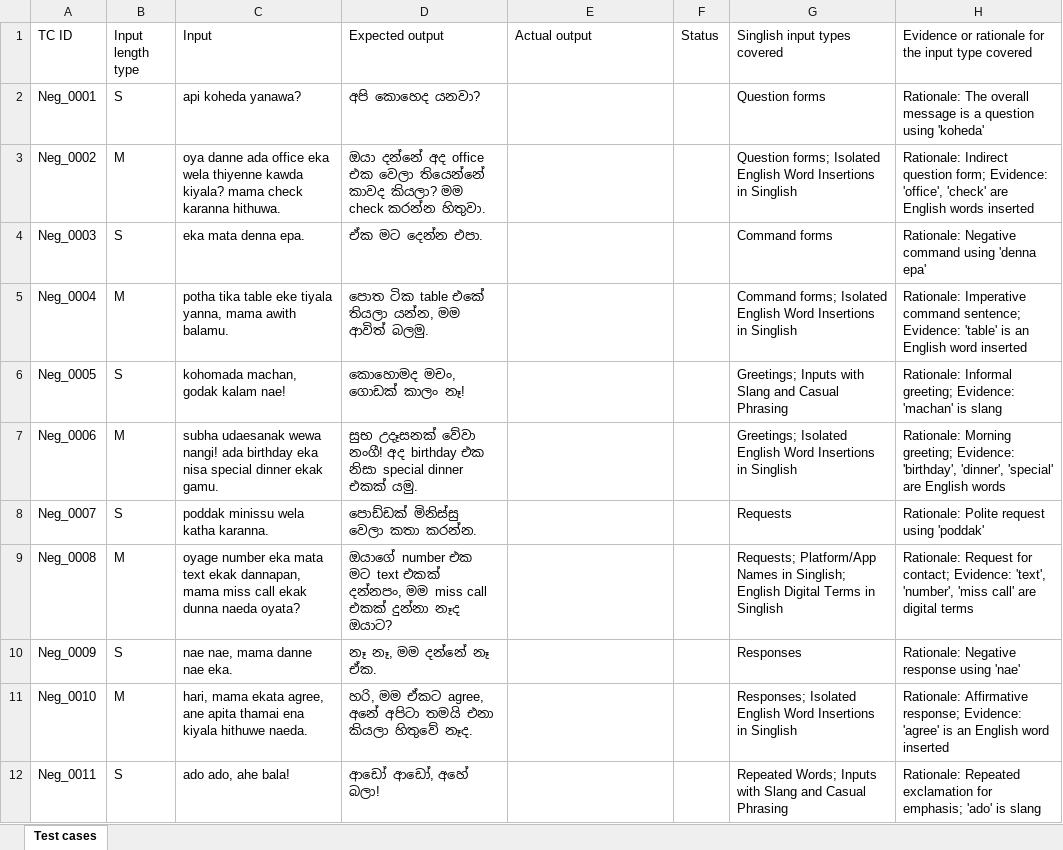
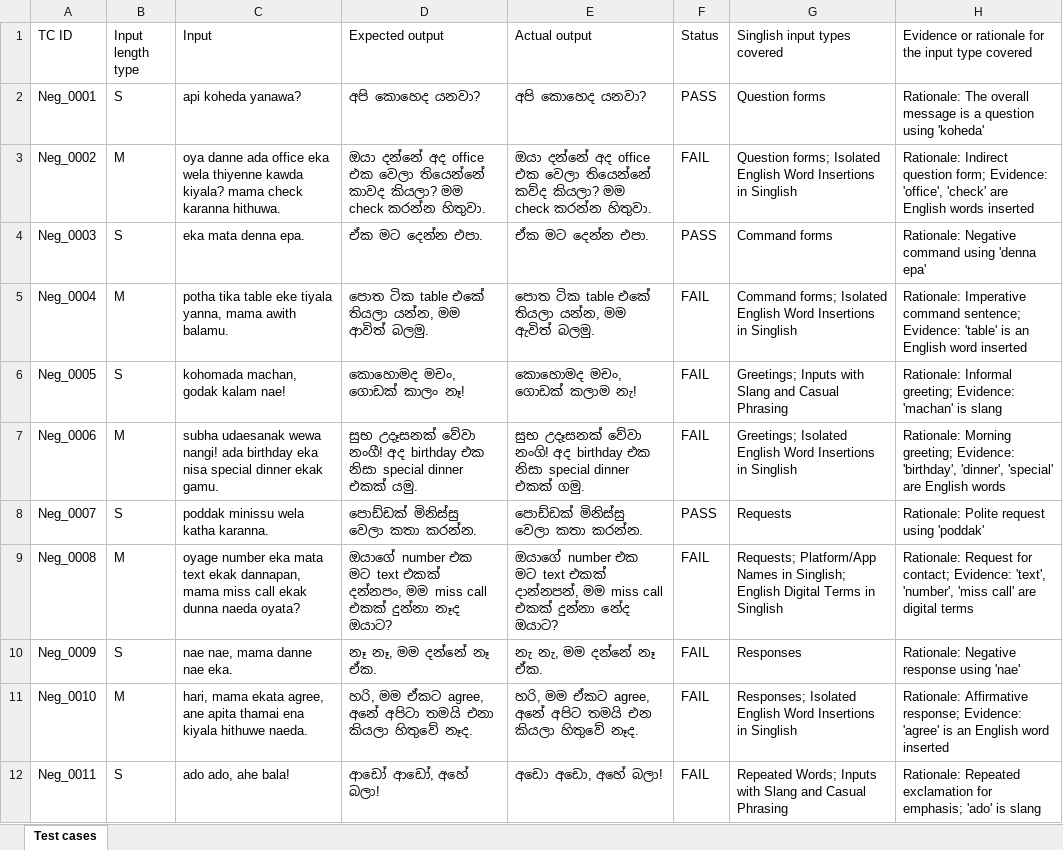
Before and after one commit to Sahan2002-cmd/IT3010-ASSIGNEMENT_01, an Excel workbook: test_automation/Assignment 1 - Test cases.xlsx, sheet Test cases, drawn as a sheet; only a part is shown; values as stored, in another font and other column widths than the file's, no cell formats; the diff covers the shown part only; the diff names each change by its address in the sheet, - before the commit and + after, or states it on an @@ line.

Commit message:
Update test cases Excel file with modifications

```diff
--- a/test_automation/Assignment 1 - Test cases.xlsx (sheet Test cases)
+++ b/test_automation/Assignment 1 - Test cases.xlsx (sheet Test cases)
-E2 (Actual output): (empty)
+E2 (Actual output): අපි කොහෙද යනවා?
-F2 (Status): (empty)
+F2 (Status): PASS
-E3 (Actual output): (empty)
+E3 (Actual output): ඔයා දන්නේ අද office එක වෙලා තියෙන්නේ කව්ද කියලා? මම check කරන්න හිතුවා.
-F3 (Status): (empty)
+F3 (Status): FAIL
-E4 (Actual output): (empty)
+E4 (Actual output): ඒක මට දෙන්න එපා.
-F4 (Status): (empty)
+F4 (Status): PASS
-E5 (Actual output): (empty)
+E5 (Actual output): පොත ටික table එකේ තියලා යන්න, මම ඇවිත් බලමු.
-F5:F7 (Status): (empty)
+F5:F7 (Status): FAIL
-E6 (Actual output): (empty)
+E6 (Actual output): කොහොමද මචං, ගොඩක් කලාම නැ!
-E7 (Actual output): (empty)
+E7 (Actual output): සුභ උදෑසනක් වේවා නංගි! අද birthday එක නිසා special dinner එකක් ගමු.
-E8 (Actual output): (empty)
+E8 (Actual output): පොඩ්ඩක් මිනිස්සු වෙලා කතා කරන්න.
-F8 (Status): (empty)
+F8 (Status): PASS
-E9 (Actual output): (empty)
+E9 (Actual output): ඔයාගේ number එක මට text එකක් දාන්නපන්, මම miss call එකක් දුන්නා නේද ඔයාට?
-F9:F12 (Status): (empty)
+F9:F12 (Status): FAIL
-E10 (Actual output): (empty)
+E10 (Actual output): නැ නැ, මම දන්නේ නෑ ඒක.
-E11 (Actual output): (empty)
+E11 (Actual output): හරි, මම ඒකට agree, අනේ අපිට තමයි එන කියලා හිතුවේ නෑද.
-E12 (Actual output): (empty)
+E12 (Actual output): අඩො අඩො, අහේ බලා!
```
Also changed, not shown: 78 edited cells elsewhere in this sheet, cell formats.
